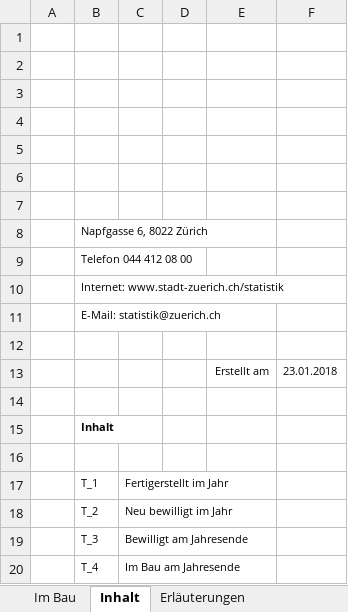
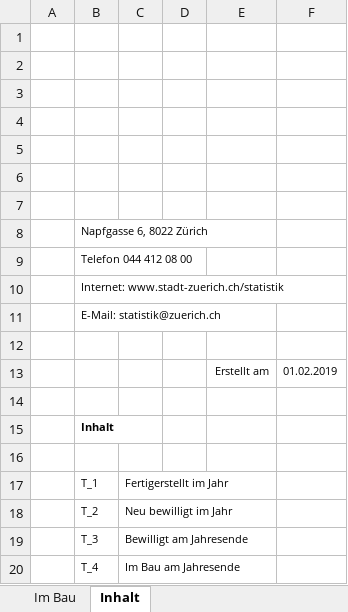
Before and after one commit to JonnyGrafico/MAZ-CAS-DJ18-19_Abschlussarbeit, an Excel workbook: Daten/Bauprojekte/00_Bauprojekte_im_Bau_Original.xlsx, sheet Inhalt, drawn as a sheet; values as stored, in another font and other column widths than the file's, no borders; charts and pictures not drawn; the diff names each change by its address in the sheet, - before the commit and + after, or states it on an @@ line.

```diff
--- a/Daten/Bauprojekte/00_Bauprojekte_im_Bau_Original.xlsx (sheet Inhalt)
+++ b/Daten/Bauprojekte/00_Bauprojekte_im_Bau_Original.xlsx (sheet Inhalt)
-F13: 23.01.2018
+F13: 01.02.2019
```
Also changed, not shown: sheet Fertigerstellt, sheet Neu bewilligt, sheet Bewilligt, sheet Im Bau, other sheet tabs, charts or pictures, Daten/Bauprojekte/00_Bauprojekte_neu_bewilligt_Original.xlsx, Daten/Bauprojekte/01_Bauprojekte_im_Bau_clean.xlsx, 36 other files.
